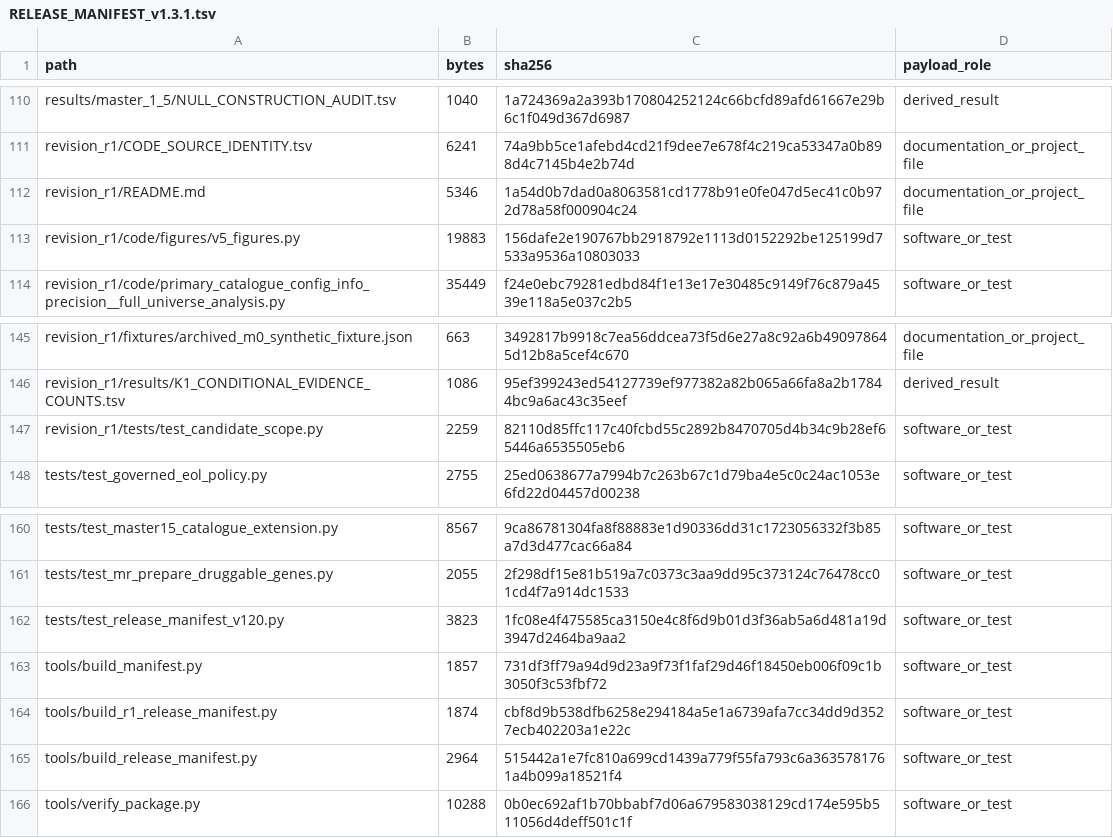
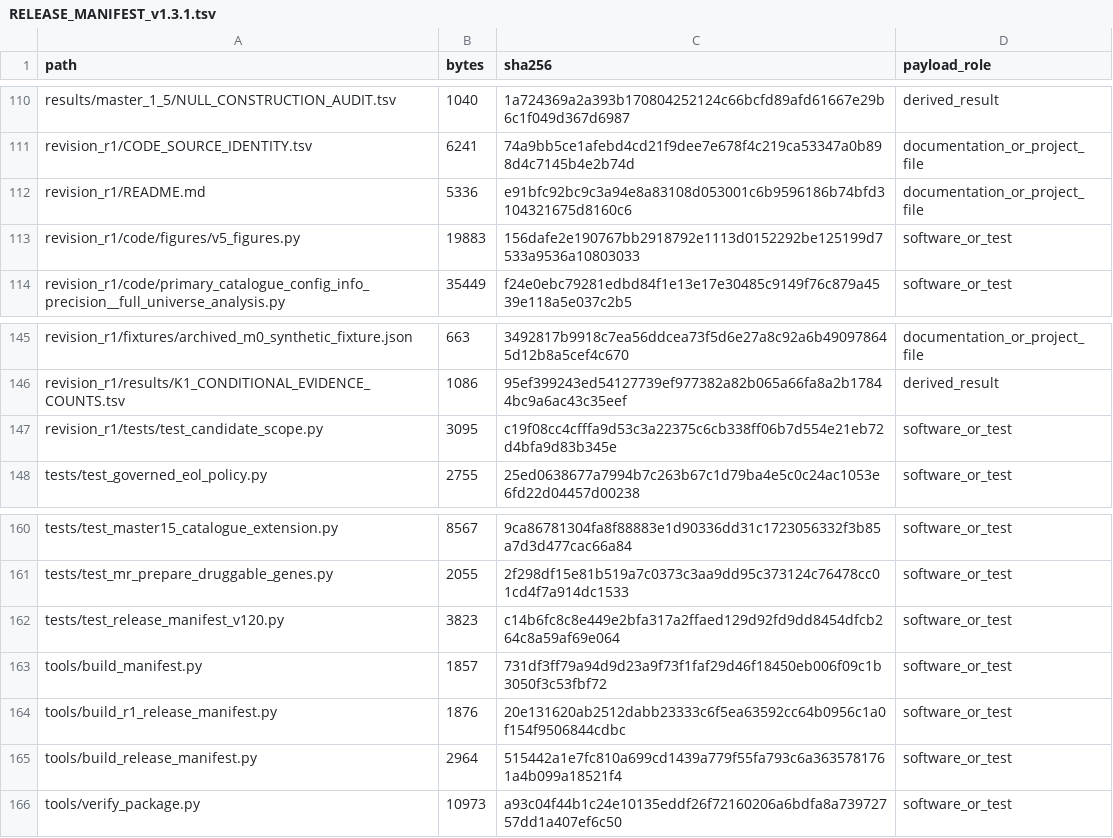
Before and after one commit to doctorzhu0105-cmd/idd-causal-target-analysis, a TSV file: provenance/RELEASE_MANIFEST_v1.3.1.tsv, drawn as a sheet; only a part is shown, gaps mark what is left out; the diff covers the shown part only.

```diff
--- a/provenance/RELEASE_MANIFEST_v1.3.1.tsv
+++ b/provenance/RELEASE_MANIFEST_v1.3.1.tsv
@@ -111,3 +111,3 @@ results/master_1_5/NULL_CONSTRUCTION_AUDIT.tsv	1040	1a724369a2a393b170804252124c
 revision_r1/CODE_SOURCE_IDENTITY.tsv	6241	74a9bb5ce1afebd4cd21f9dee7e678f4c219ca53347a0b898d4c7145b4e2b74d	documentation_or_project_file
-revision_r1/README.md	5346	1a54d0b7dad0a8063581cd1778b91e0fe047d5ec41c0b972d78a58f000904c24	documentation_or_project_file
+revision_r1/README.md	5336	e91bfc92bc9c3a94e8a83108d053001c6b9596186b74bfd3104321675d8160c6	documentation_or_project_file
 revision_r1/code/figures/v5_figures.py	19883	156dafe2e190767bb2918792e1113d0152292be125199d7533a9536a10803033	software_or_test
@@ -146,3 +146,3 @@ revision_r1/fixtures/archived_m0_synthetic_fixture.json	663	3492817b9918c7ea56dd
 revision_r1/results/K1_CONDITIONAL_EVIDENCE_COUNTS.tsv	1086	95ef399243ed54127739ef977382a82b065a66fa8a2b17844bc9a6ac43c35eef	derived_result
-revision_r1/tests/test_candidate_scope.py	2259	82110d85ffc117c40fcbd55c2892b8470705d4b34c9b28ef65446a6535505eb6	software_or_test
+revision_r1/tests/test_candidate_scope.py	3095	c19f08cc4cfffa9d53c3a22375c6cb338ff06b7d554e21eb72d4bfa9d83b345e	software_or_test
 tests/test_governed_eol_policy.py	2755	25ed0638677a7994b7c263b67c1d79ba4e5c0c24ac1053e6fd22d04457d00238	software_or_test
@@ -161,6 +161,6 @@ tests/test_master15_catalogue_extension.py	8567	9ca86781304fa8f88883e1d90336dd31
 tests/test_mr_prepare_druggable_genes.py	2055	2f298df15e81b519a7c0373c3aa9dd95c373124c76478cc01cd4f7a914dc1533	software_or_test
-tests/test_release_manifest_v120.py	3823	1fc08e4f475585ca3150e4c8f6d9b01d3f36ab5a6d481a19d3947d2464ba9aa2	software_or_test
+tests/test_release_manifest_v120.py	3823	c14b6fc8c8e449e2bfa317a2ffaed129d92fd9dd8454dfcb264c8a59af69e064	software_or_test
 tools/build_manifest.py	1857	731df3ff79a94d9d23a9f73f1faf29d46f18450eb006f09c1b3050f3c53fbf72	software_or_test
-tools/build_r1_release_manifest.py	1874	cbf8d9b538dfb6258e294184a5e1a6739afa7cc34dd9d3527ecb402203a1e22c	software_or_test
+tools/build_r1_release_manifest.py	1876	20e131620ab2512dabb23333c6f5ea63592cc64b0956c1a0f154f9506844cdbc	software_or_test
 tools/build_release_manifest.py	2964	515442a1e7fc810a699cd1439a779f55fa793c6a3635781761a4b099a18521f4	software_or_test
-tools/verify_package.py	10288	0b0ec692af1b70bbabf7d06a679583038129cd174e595b511056d4deff501c1f	software_or_test
+tools/verify_package.py	10973	a93c04f44b1c24e10135eddf26f72160206a6bdfa8a73972757dd1a407ef6c50	software_or_test
```
Also changed, not shown: 26 edited cells elsewhere in this file, docs/CODE_INVENTORY.tsv, manifest.tsv, 17 other files.
